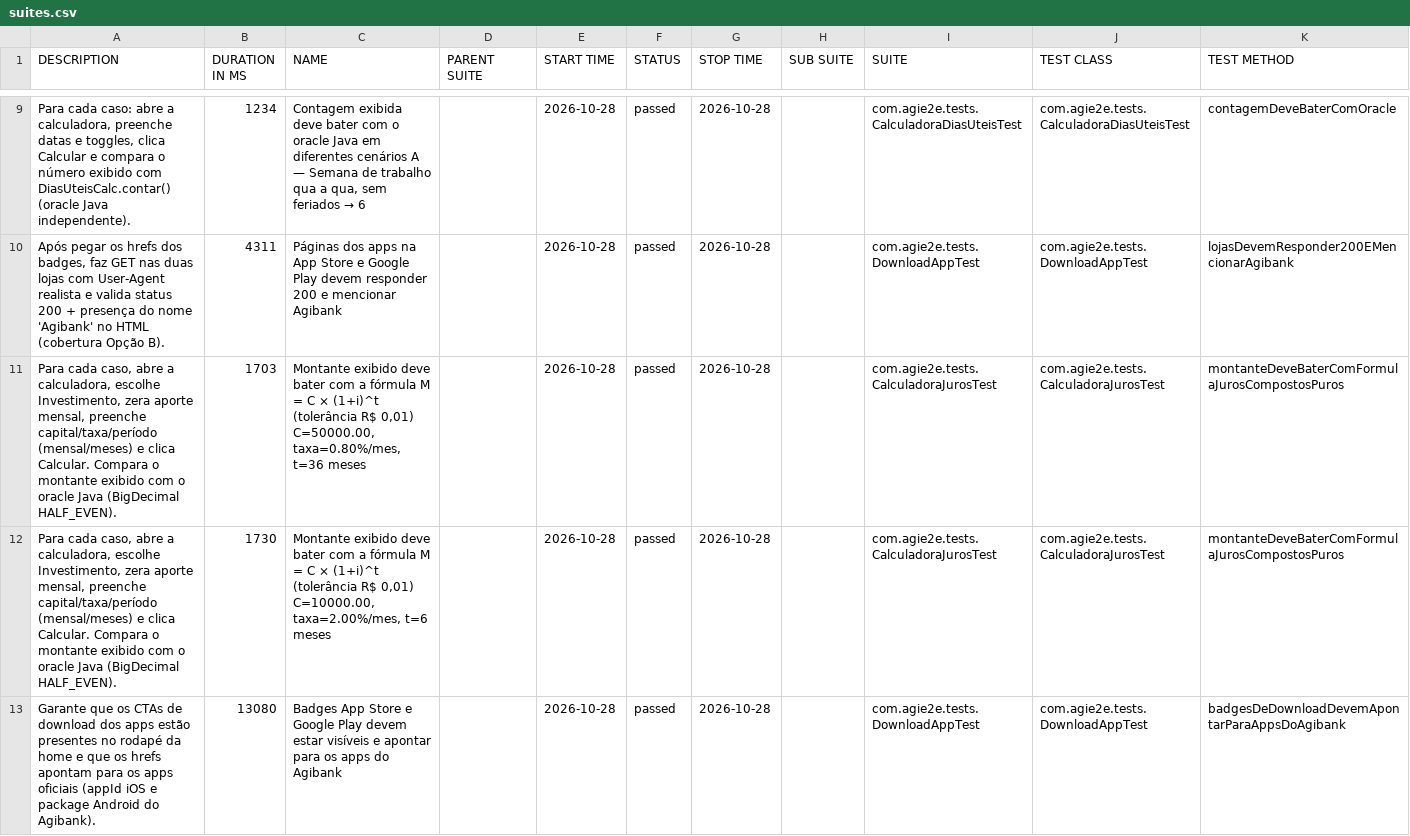
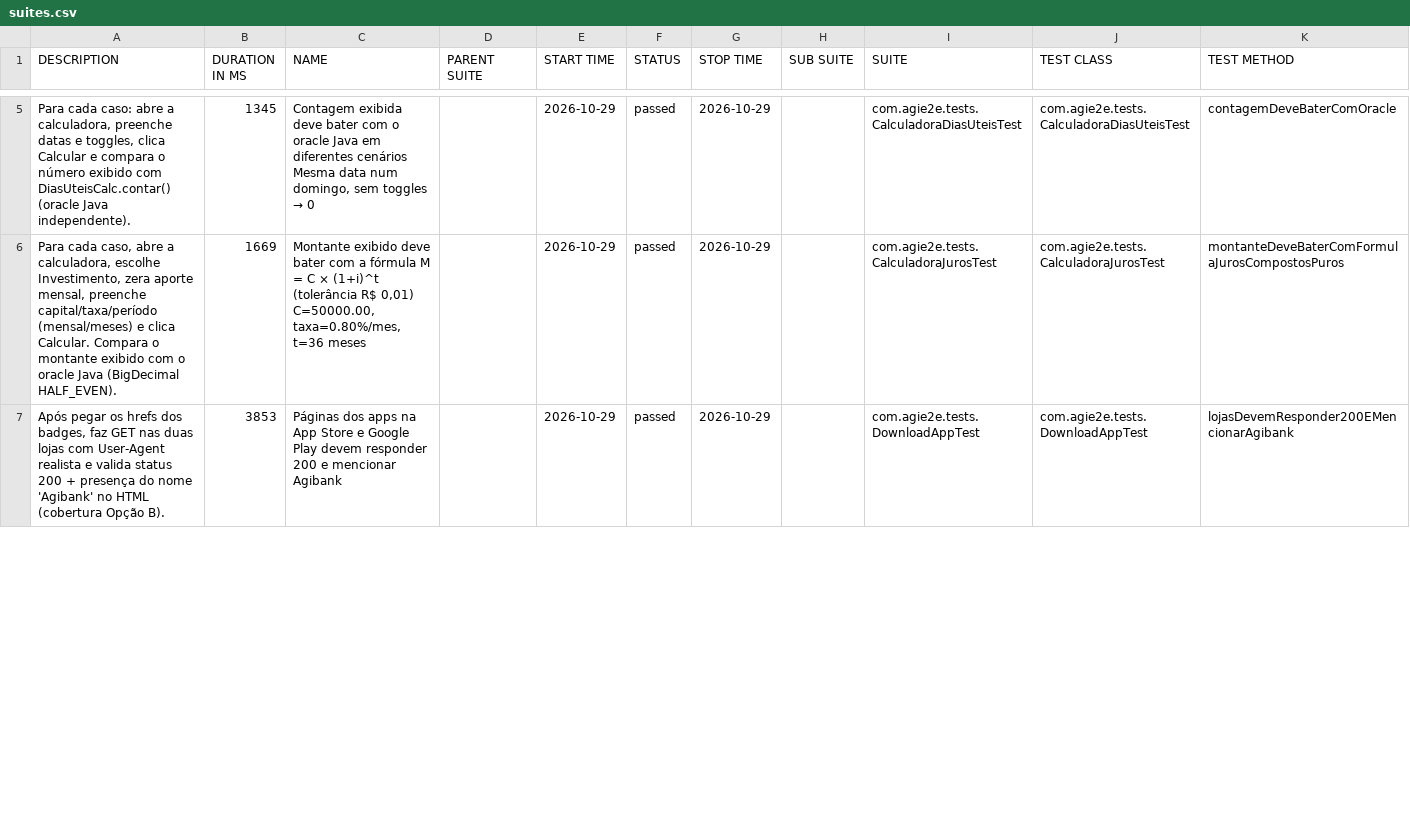
Before and after one commit to silasmarques/agi-e2e, a CSV file: data/suites.csv, drawn as a sheet; only a part is shown, gaps mark what is left out; the diff covers the shown part only.

```diff
--- a/data/suites.csv
+++ b/data/suites.csv
@@ -9,5 +5,3 @@
-"Para cada caso: abre a calculadora, preenche datas e toggles, clica Calcular e compara o número exibido com DiasUteisCalc.contar() (oracle Java independente).","1234","Contagem exibida deve bater com o oracle Java em diferentes cenários A — Semana de trabalho qua a qua, sem feriados → 6","","2026-10-28","passed","2026-10-28","","com.agie2e.tests.CalculadoraDiasUteisTest","com.agie2e.tests.CalculadoraDiasUteisTest","contagemDeveBaterComOracle"
-"Após pegar os hrefs dos badges, faz GET nas duas lojas com User-Agent realista e valida status 200 + presença do nome 'Agibank' no HTML (cobertura Opção B).","4311","Páginas dos apps na App Store e Google Play devem responder 200 e mencionar Agibank","","2026-10-28","passed","2026-10-28","","com.agie2e.tests.DownloadAppTest","com.agie2e.tests.DownloadAppTest","lojasDevemResponder200EMencionarAgibank"
-"Para cada caso, abre a calculadora, escolhe Investimento, zera aporte mensal, preenche capital/taxa/período (mensal/meses) e clica Calcular. Compara o montante exibido com o oracle Java (BigDecimal HALF_EVEN).","1703","Montante exibido deve bater com a fórmula M = C × (1+i)^t (tolerância R$ 0,01) C=50000.00, taxa=0.80%/mes, t=36 meses","","2026-10-28","passed","2026-10-28","","com.agie2e.tests.CalculadoraJurosTest","com.agie2e.tests.CalculadoraJurosTest","montanteDeveBaterComFormulaJurosCompostosPuros"
-"Para cada caso, abre a calculadora, escolhe Investimento, zera aporte mensal, preenche capital/taxa/período (mensal/meses) e clica Calcular. Compara o montante exibido com o oracle Java (BigDecimal HALF_EVEN).","1730","Montante exibido deve bater com a fórmula M = C × (1+i)^t (tolerância R$ 0,01) C=10000.00, taxa=2.00%/mes, t=6 meses","","2026-10-28","passed","2026-10-28","","com.agie2e.tests.CalculadoraJurosTest","com.agie2e.tests.CalculadoraJurosTest","montanteDeveBaterComFormulaJurosCompostosPuros"
-"Garante que os CTAs de download dos apps estão presentes no rodapé da home e que os hrefs apontam para os apps oficiais (appId iOS e package Android do Agibank).","13080","Badges App Store e Google Play devem estar visíveis e apontar para os apps do Agibank","","2026-10-28","passed","2026-10-28","","com.agie2e.tests.DownloadAppTest","com.agie2e.tests.DownloadAppTest","badgesDeDownloadDevemApontarParaAppsDoAgibank"
+"Para cada caso: abre a calculadora, preenche datas e toggles, clica Calcular e compara o número exibido com DiasUteisCalc.contar() (oracle Java independente).","1345","Contagem exibida deve bater com o oracle Java em diferentes cenários Mesma data num domingo, sem toggles → 0","","2026-10-29","passed","2026-10-29","","com.agie2e.tests.CalculadoraDiasUteisTest","com.agie2e.tests.CalculadoraDiasUteisTest","contagemDeveBaterComOracle"
+"Para cada caso, abre a calculadora, escolhe Investimento, zera aporte mensal, preenche capital/taxa/período (mensal/meses) e clica Calcular. Compara o montante exibido com o oracle Java (BigDecimal HALF_EVEN).","1669","Montante exibido deve bater com a fórmula M = C × (1+i)^t (tolerância R$ 0,01) C=50000.00, taxa=0.80%/mes, t=36 meses","","2026-10-29","passed","2026-10-29","","com.agie2e.tests.CalculadoraJurosTest","com.agie2e.tests.CalculadoraJurosTest","montanteDeveBaterComFormulaJurosCompostosPuros"
+"Após pegar os hrefs dos badges, faz GET nas duas lojas com User-Agent realista e valida status 200 + presença do nome 'Agibank' no HTML (cobertura Opção B).","3853","Páginas dos apps na App Store e Google Play devem responder 200 e mencionar Agibank","","2026-10-29","passed","2026-10-29","","com.agie2e.tests.DownloadAppTest","com.agie2e.tests.DownloadAppTest","lojasDevemResponder200EMencionarAgibank"
```
Also changed, not shown: 8 added rows, 6 removed rows and 20 edited cells elsewhere in this file, data/behaviors.csv, 48 other files.
